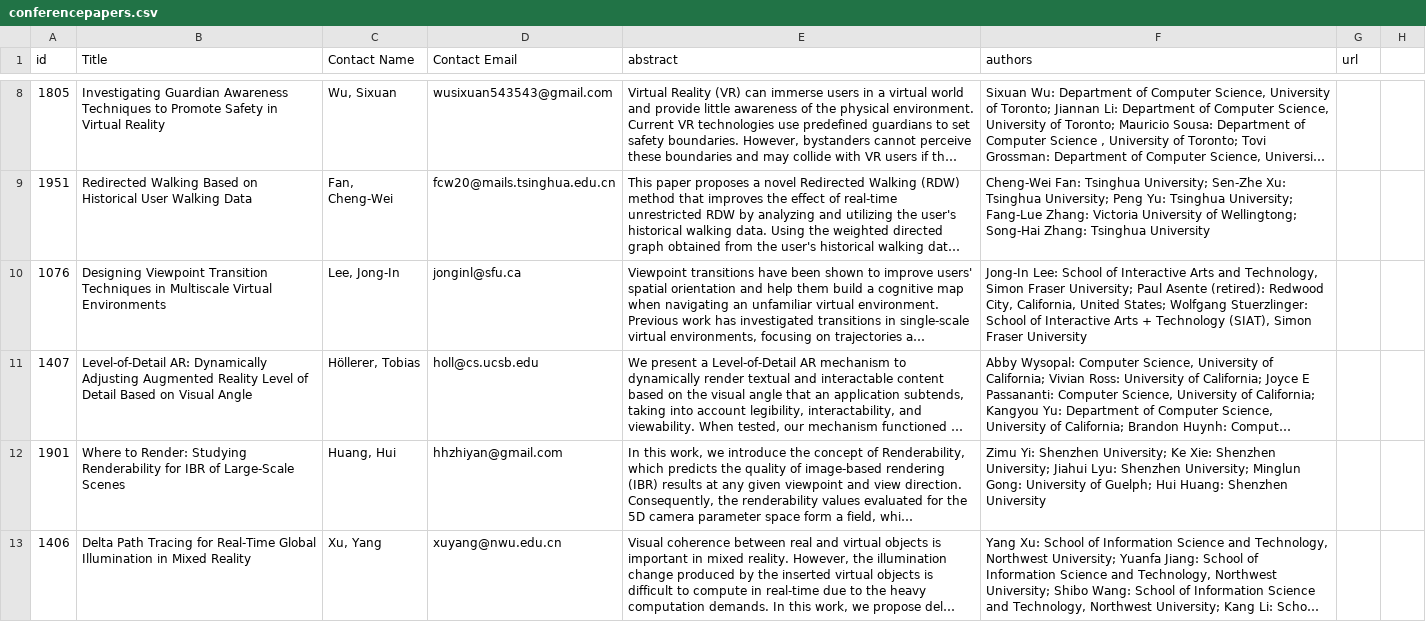
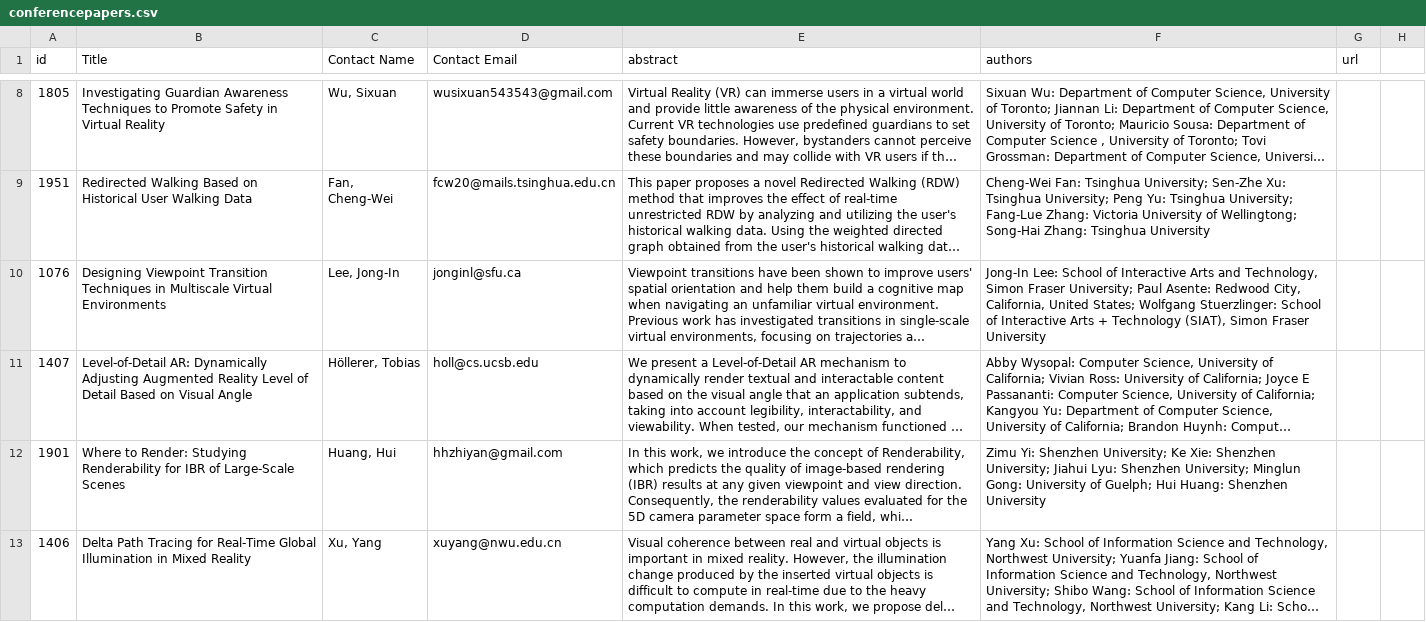
Before and after one commit to ieeevr/2024-test, a CSV file: _data/conferencepapers.csv, drawn as a sheet; only a part is shown, gaps mark what is left out; long unchanged cells end in …; the diff names each change by its address in the sheet, - before the commit and + after, or states it on an @@ line.

Commit message:
update conference paper authors

```diff
--- a/_data/conferencepapers.csv
+++ b/_data/conferencepapers.csv
-F10 (authors): …University; Paul Asente (retired): Redwood City,…
+F10 (authors): …University; Paul Asente: Redwood City,…
```
